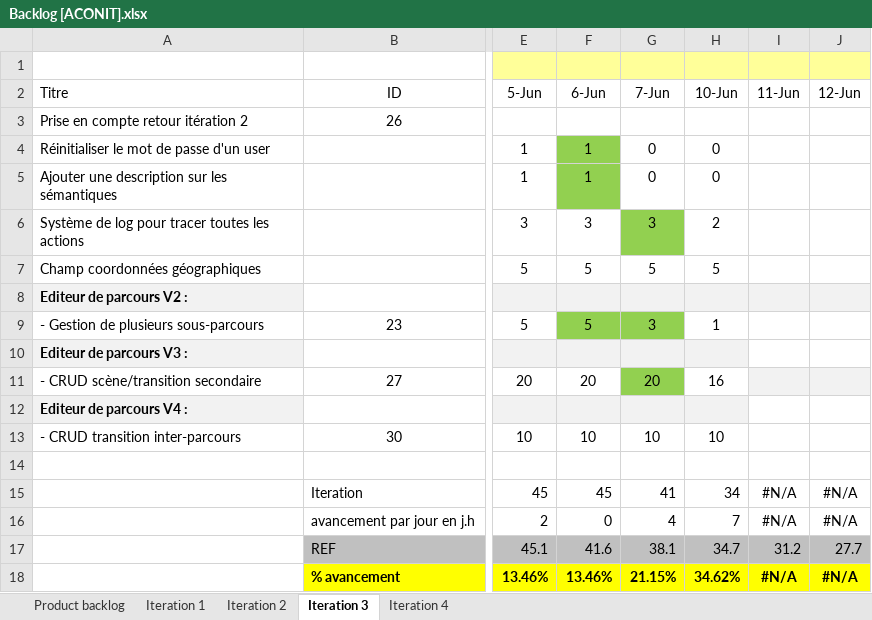
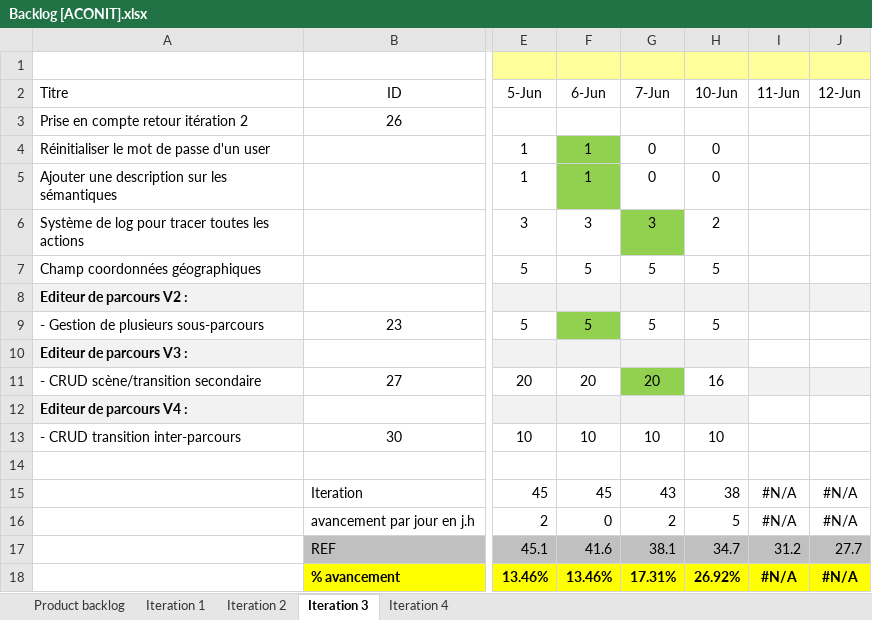
Before and after one commit to Flo5k5/Cervin, an Excel workbook: doc/Backlog [ACONIT].xlsx, sheet Iteration 3, drawn as a sheet; only a part is shown, gaps mark what is left out; values as stored, in another font and other column widths than the file's, no borders; charts and pictures and conditional formats not drawn; the diff names each change by its address in the sheet, - before the commit and + after, or states it on an @@ line.

```diff
--- a/doc/Backlog [ACONIT].xlsx (sheet Iteration 3)
+++ b/doc/Backlog [ACONIT].xlsx (sheet Iteration 3)
-G9 (7-Jun): 3
+G9 (7-Jun): 5
-G9 fill: #92D050
+G9 fill: none
-H9 (10-Jun): 1
+H9 (10-Jun): 5
-G15 (7-Jun): 41
+G15 (7-Jun): 43
-H15 (10-Jun): 34
+H15 (10-Jun): 38
-G16 (7-Jun): 4
+G16 (7-Jun): 2
-H16 (10-Jun): 7
+H16 (10-Jun): 5
-G18 (7-Jun): 21.15%
+G18 (7-Jun): 17.31%
-H18 (10-Jun): 34.62%
+H18 (10-Jun): 26.92%
```
Also changed, not shown: charts or pictures, 9 other files.
